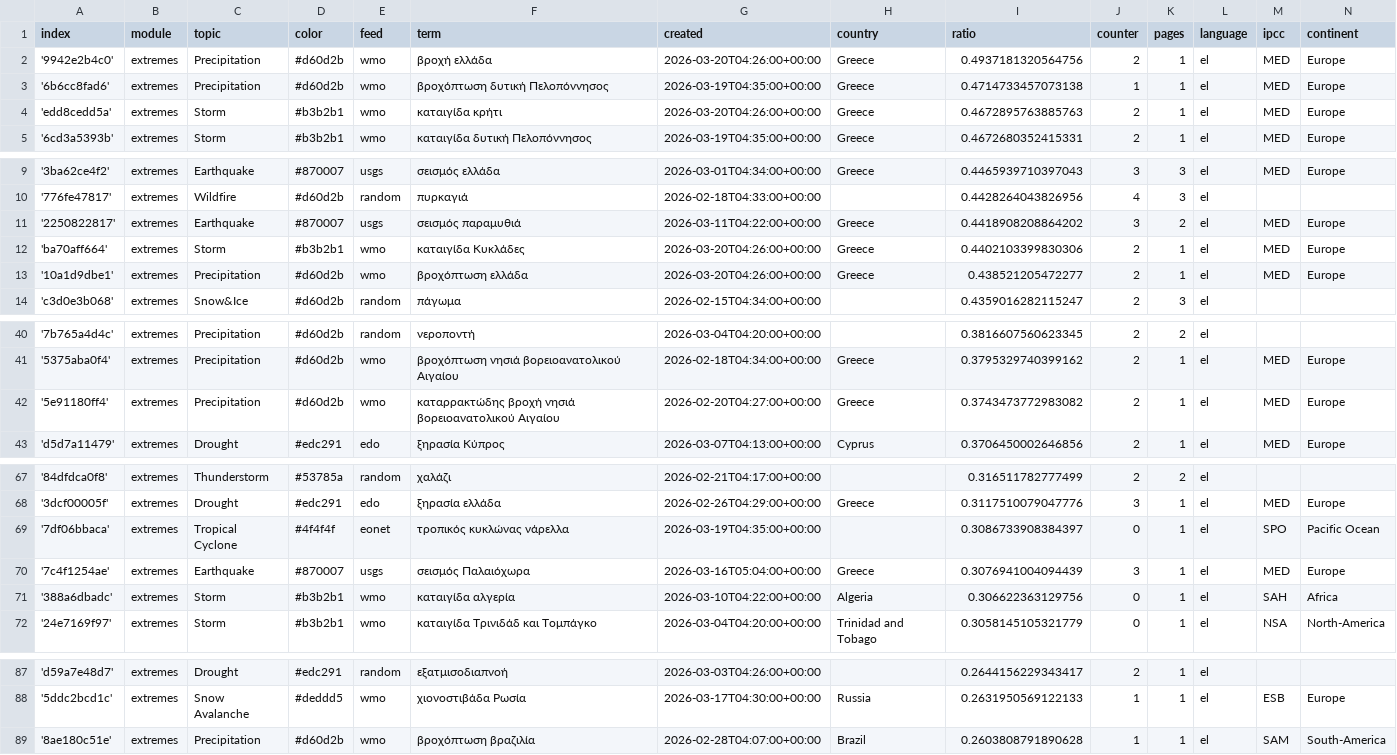
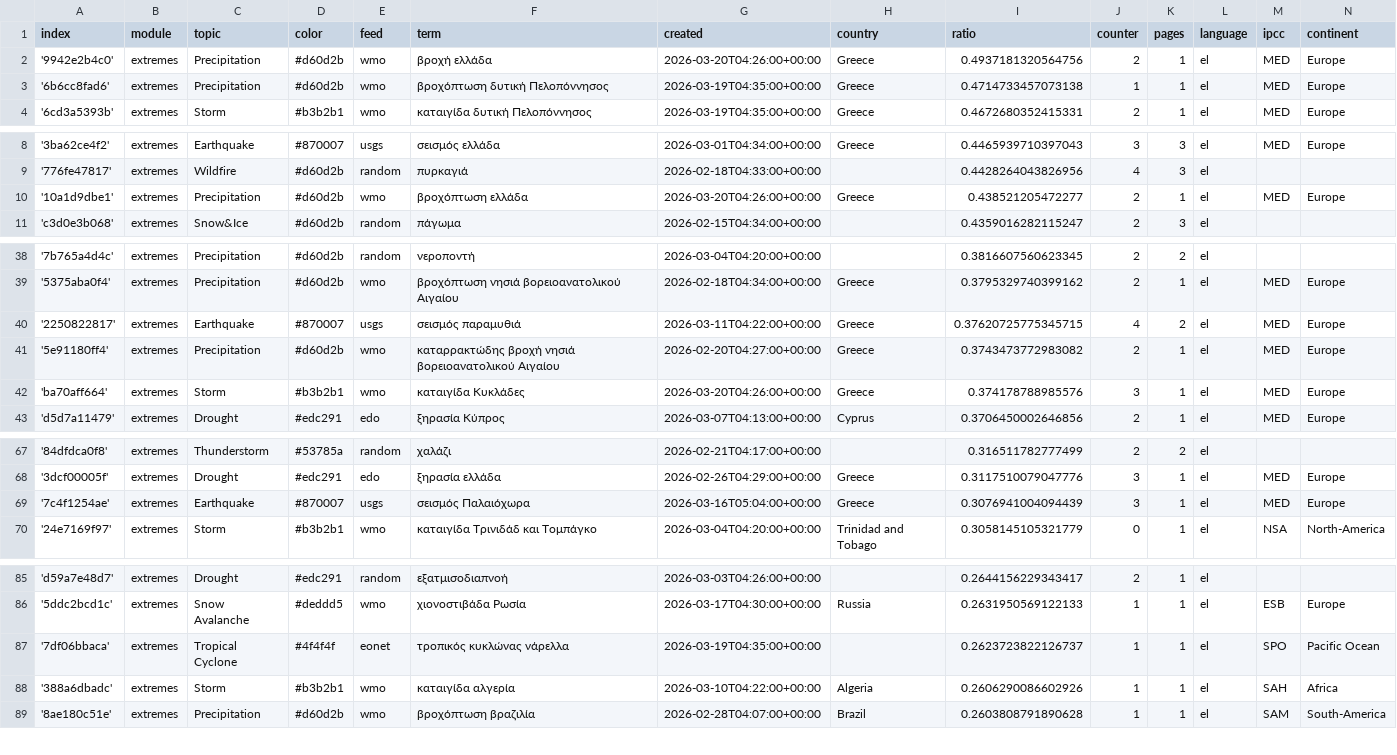
Before and after one commit to kamic-news/dutchExtremes, a CSV file: terms.csv, drawn as a sheet; only a part is shown, gaps mark what is left out; the diff covers the shown part only.

Commit message:
Commit from GitHub Actions (harvest:0.0)

```diff
--- a/terms.csv
+++ b/terms.csv
@@ -3,3 +3,2 @@ index,module,topic,color,feed,term,created,country,ratio,counter,pages,language,
 '6b6cc8fad6',extremes,Precipitation,#d60d2b,wmo,βροχόπτωση δυτική Πελοπόννησος,2026-03-19T04:35:00+00:00,Greece,0.4714733457073138,1,1,el,MED,Europe
-'edd8cedd5a',extremes,Storm,#b3b2b1,wmo,καταιγίδα κρήτι,2026-03-20T04:26:00+00:00,Greece,0.4672895763885763,2,1,el,MED,Europe
 '6cd3a5393b',extremes,Storm,#b3b2b1,wmo,καταιγίδα δυτική Πελοπόννησος,2026-03-19T04:35:00+00:00,Greece,0.4672680352415331,2,1,el,MED,Europe
@@ -10,4 +9,2 @@ index,module,topic,color,feed,term,created,country,ratio,counter,pages,language,
 '776fe47817',extremes,Wildfire,#d60d2b,random,πυρκαγιά,2026-02-18T04:33:00+00:00,,0.4428264043826956,4,3,el,,
-'2250822817',extremes,Earthquake,#870007,usgs,σεισμός παραμυθιά,2026-03-11T04:22:00+00:00,Greece,0.4418908208864202,3,2,el,MED,Europe
-'ba70aff664',extremes,Storm,#b3b2b1,wmo,καταιγίδα Κυκλάδες,2026-03-20T04:26:00+00:00,Greece,0.4402103399830306,2,1,el,MED,Europe
 '10a1d9dbe1',extremes,Precipitation,#d60d2b,wmo,βροχόπτωση ελλάδα,2026-03-20T04:26:00+00:00,Greece,0.438521205472277,2,1,el,MED,Europe
@@ -41,3 +39,5 @@ index,module,topic,color,feed,term,created,country,ratio,counter,pages,language,
 '5375aba0f4',extremes,Precipitation,#d60d2b,wmo,βροχόπτωση νησιά βορειοανατολικού Αιγαίου,2026-02-18T04:34:00+00:00,Greece,0.3795329740399162,2,1,el,MED,Europe
+'2250822817',extremes,Earthquake,#870007,usgs,σεισμός παραμυθιά,2026-03-11T04:22:00+00:00,Greece,0.37620725775345715,4,2,el,MED,Europe
 '5e91180ff4',extremes,Precipitation,#d60d2b,wmo,καταρρακτώδης βροχή νησιά βορειοανατολικού Αιγαίου,2026-02-20T04:27:00+00:00,Greece,0.3743473772983082,2,1,el,MED,Europe
+'ba70aff664',extremes,Storm,#b3b2b1,wmo,καταιγίδα Κυκλάδες,2026-03-20T04:26:00+00:00,Greece,0.374178788985576,3,1,el,MED,Europe
 'd5d7a11479',extremes,Drought,#edc291,edo,ξηρασία Κύπρος,2026-03-07T04:13:00+00:00,Cyprus,0.3706450002646856,2,1,el,MED,Europe
@@ -68,5 +68,3 @@ index,module,topic,color,feed,term,created,country,ratio,counter,pages,language,
 '3dcf00005f',extremes,Drought,#edc291,edo,ξηρασία ελλάδα,2026-02-26T04:29:00+00:00,Greece,0.3117510079047776,3,1,el,MED,Europe
-'7df06bbaca',extremes,Tropical Cyclone,#4f4f4f,eonet,τροπικός κυκλώνας νάρελλα,2026-03-19T04:35:00+00:00,,0.3086733908384397,0,1,el,SPO,Pacific Ocean
 '7c4f1254ae',extremes,Earthquake,#870007,usgs,σεισμός Παλαιόχωρα,2026-03-16T05:04:00+00:00,Greece,0.3076941004094439,3,1,el,MED,Europe
-'388a6dbadc',extremes,Storm,#b3b2b1,wmo,καταιγίδα αλγερία,2026-03-10T04:22:00+00:00,Algeria,0.306622363129756,0,1,el,SAH,Africa
 '24e7169f97',extremes,Storm,#b3b2b1,wmo,καταιγίδα Τρινιδάδ και Τομπάγκο,2026-03-04T04:20:00+00:00,Trinidad and Tobago,0.3058145105321779,0,1,el,NSA,North-America
@@ -88,2 +86,4 @@ index,module,topic,color,feed,term,created,country,ratio,counter,pages,language,
 '5ddc2bcd1c',extremes,Snow Avalanche,#deddd5,wmo,χιονοστιβάδα Ρωσία,2026-03-17T04:30:00+00:00,Russia,0.2631950569122133,1,1,el,ESB,Europe
+'7df06bbaca',extremes,Tropical Cyclone,#4f4f4f,eonet,τροπικός κυκλώνας νάρελλα,2026-03-19T04:35:00+00:00,,0.2623723822126737,1,1,el,SPO,Pacific Ocean
+'388a6dbadc',extremes,Storm,#b3b2b1,wmo,καταιγίδα αλγερία,2026-03-10T04:22:00+00:00,Algeria,0.2606290086602926,1,1,el,SAH,Africa
 '8ae180c51e',extremes,Precipitation,#d60d2b,wmo,βροχόπτωση βραζιλία,2026-02-28T04:07:00+00:00,Brazil,0.2603808791890628,1,1,el,SAM,South-America
```
Also changed, not shown: 1 added row, 2 removed rows and 2 edited cells elsewhere in this file.
